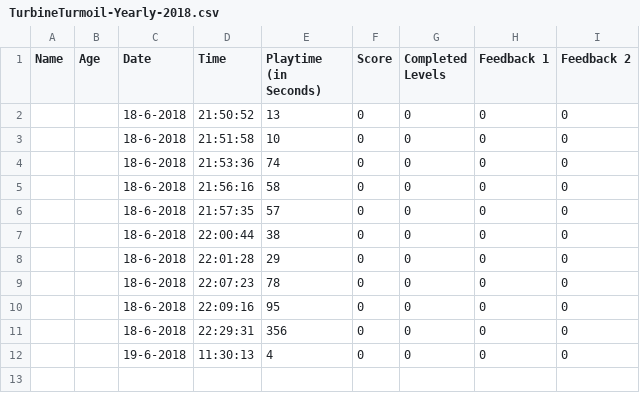
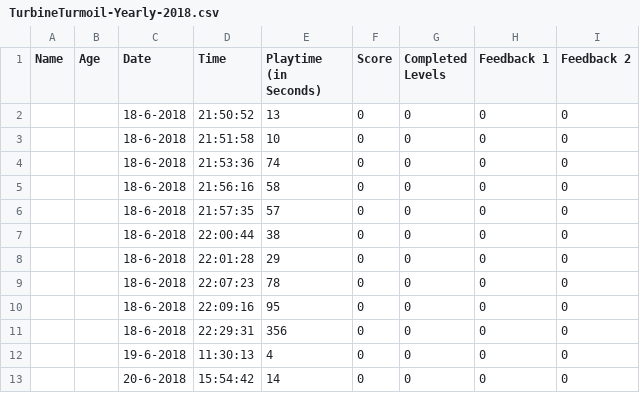
Before and after one commit to Flippo13/ProjectExposure, a CSV file: Stats/TurbineTurmoil-Yearly-2018.csv, drawn as a sheet.

```diff
--- a/Stats/TurbineTurmoil-Yearly-2018.csv
+++ b/Stats/TurbineTurmoil-Yearly-2018.csv
@@ -12 +12,2 @@ Name,Age,Date,Time,Playtime (in Seconds),Score,Completed Levels,Feedback 1,Feedb
 ,,19-6-2018,11:30:13,4,0,0,0,0
+,,20-6-2018,15:54:42,14,0,0,0,0
```
Also changed, not shown: 2 other files.
